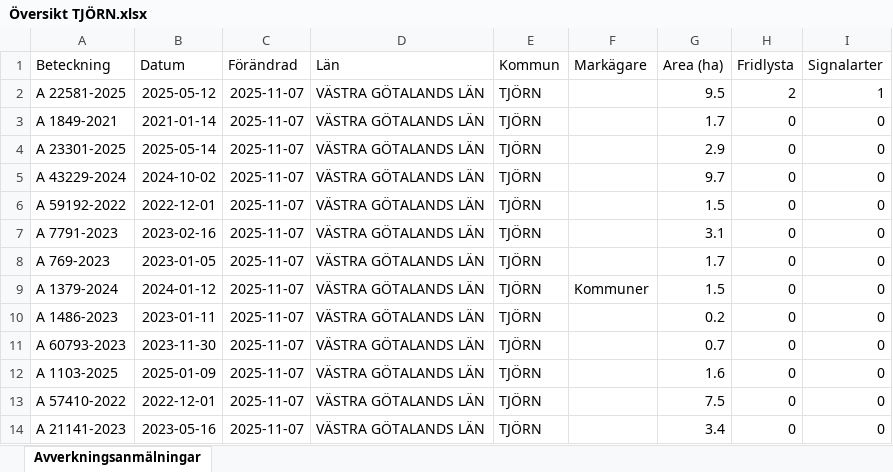
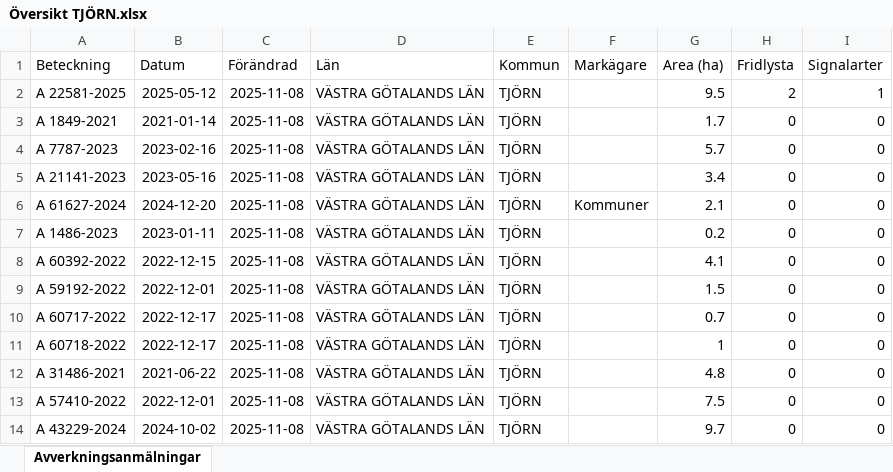
Before and after one commit to klasma/Logging_1419, an Excel workbook: Översikt TJÖRN.xlsx, sheet Avverkningsanmälningar, drawn as a sheet; only a part is shown; values as stored, in another font and other column widths than the file's, no borders; the diff covers the shown part only; the diff names each change by its address in the sheet, - before the commit and + after, or states it on an @@ line.

```diff
--- a/Översikt TJÖRN.xlsx (sheet Avverkningsanmälningar)
+++ b/Översikt TJÖRN.xlsx (sheet Avverkningsanmälningar)
-C2:C14 (Förändrad): 2025-11-07
+C2:C14 (Förändrad): 2025-11-08
-A4 (Beteckning): A 23301-2025
+A4 (Beteckning): A 7787-2023
-B4 (Datum): 2025-05-14
+B4 (Datum): 2023-02-16
-G4 (Area (ha)): 2.9
+G4 (Area (ha)): 5.7
-A5 (Beteckning): A 43229-2024
+A5 (Beteckning): A 21141-2023
-B5 (Datum): 2024-10-02
+B5 (Datum): 2023-05-16
-G5 (Area (ha)): 9.7
+G5 (Area (ha)): 3.4
-A6 (Beteckning): A 59192-2022
+A6 (Beteckning): A 61627-2024
-B6 (Datum): 2022-12-01
+B6 (Datum): 2024-12-20
-F6 (Markägare): (empty)
+F6 (Markägare): Kommuner
-G6 (Area (ha)): 1.5
+G6 (Area (ha)): 2.1
-A7 (Beteckning): A 7791-2023
+A7 (Beteckning): A 1486-2023
-B7 (Datum): 2023-02-16
+B7 (Datum): 2023-01-11
-G7 (Area (ha)): 3.1
+G7 (Area (ha)): 0.2
-A8 (Beteckning): A 769-2023
+A8 (Beteckning): A 60392-2022
-B8 (Datum): 2023-01-05
+B8 (Datum): 2022-12-15
-G8 (Area (ha)): 1.7
+G8 (Area (ha)): 4.1
-A9 (Beteckning): A 1379-2024
+A9 (Beteckning): A 59192-2022
-B9 (Datum): 2024-01-12
+B9 (Datum): 2022-12-01
-F9 (Markägare): Kommuner
+F9 (Markägare): (empty)
-A10 (Beteckning): A 1486-2023
+A10 (Beteckning): A 60717-2022
-B10 (Datum): 2023-01-11
+B10 (Datum): 2022-12-17
-G10 (Area (ha)): 0.2
+G10 (Area (ha)): 0.7
-A11 (Beteckning): A 60793-2023
+A11 (Beteckning): A 60718-2022
-B11 (Datum): 2023-11-30
+B11 (Datum): 2022-12-17
-G11 (Area (ha)): 0.7
+G11 (Area (ha)): 1
-A12 (Beteckning): A 1103-2025
+A12 (Beteckning): A 31486-2021
-B12 (Datum): 2025-01-09
+B12 (Datum): 2021-06-22
-G12 (Area (ha)): 1.6
+G12 (Area (ha)): 4.8
-A14 (Beteckning): A 21141-2023
+A14 (Beteckning): A 43229-2024
-B14 (Datum): 2023-05-16
+B14 (Datum): 2024-10-02
-G14 (Area (ha)): 3.4
+G14 (Area (ha)): 9.7
```
Also changed, not shown: 2 added rows, 2 removed rows and 68 edited cells elsewhere in this sheet, artfynd/A 22581-2025 artfynd.xlsx, 6 other files.
